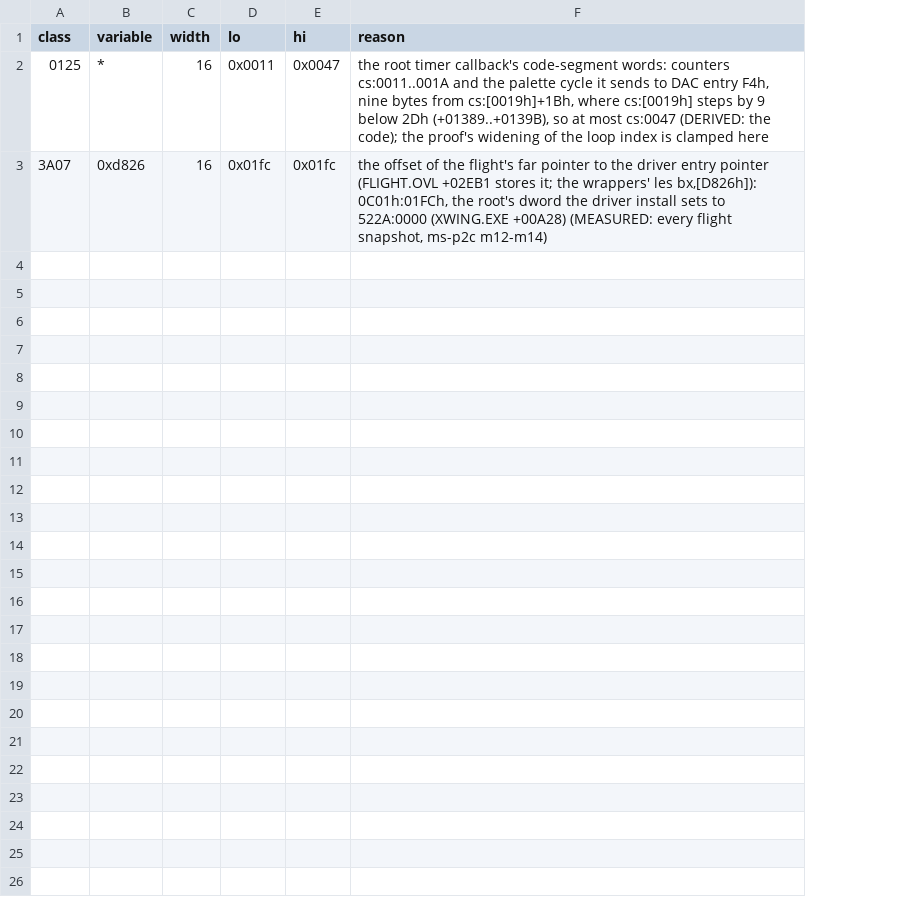
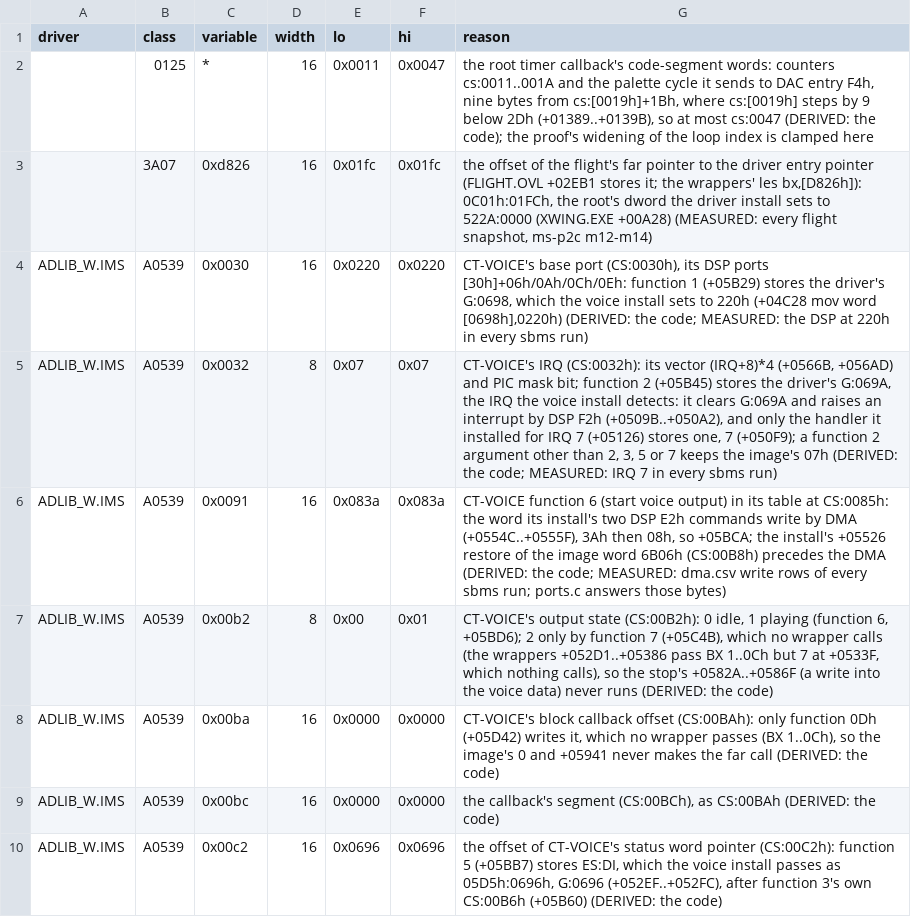
Before and after one commit to Vesuri/x-wing, a CSV file: annotations/irq-bounds.csv, drawn as a sheet; the diff names each change by its address in the sheet, - before the commit and + after, or states it on an @@ line.

Commit message:
P10: Sound Blaster speech, matched in host lockstep and played on Paula
The Sound Blaster build (XWING_DRIVER=ADLIB_W.IMS) translates the driver
with its embedded CT-VOICE code and runs the card it drives:

- Proof: CT-VOICE's tables are irq-hooks.csv rows, its variables
  irq-bounds.csv rows, its PUSHF pairs flags.csv rows; the driver's adc/sbb
  on memory stays one instruction (Ctx.atomic_carry, driver code only); a
  driver's annotation rows apply to its build only (image.rows). The proof
  lists main instructions every state of which is in an STI's shadow
  (footprint kind shadow), which the I3 monitor treats as masked.
- Model (ports.c): the DSP, DMA and IRQ 7 at the commands the Sound Blaster
  references show, the OPL2 timer test at 228h/229h, and a 14h that replaces
  a block D0h paused (MEASURED: m02i, blocks 9 to 12). IRQ0 goes through
  rt_irq_async only for the proved handler; the voice install's timing check
  (+05297, entries.csv) is delivered like any guest vector. The IVT holds
  the reference BIOS's vectors 0Ah, 0Bh, 0Dh and 0Fh.
- Monitor: a handler read at a footprint song site is a song read wherever
  it lands, so the voices' VOC data takes the song-race check.
- Sync rows (irq-sync.csv, driver ADLIB_W.IMS): re-measured over every
  pinned milestone (tests/irq_monitor.py).
- Production polls (irq-polls.csv): the timing check's loops, the F2h wait
  and CT-VOICE's interrupt test, which the Amiga image needs.
- Play: src/platform/amiga/sb_play.c on Paula voice 3 from the next field;
  the card's terminal count on the other CIA-B timer, length / rate in
  E-clocks from the 14h, held over a pause; IRQ 7 posted with Disable()
  (the main program runs in user mode, where SR is privileged).

Checks: host lockstep against the Sound Blaster references (tools/
reference.py --polls --sb [--bypass]) passes at m00 to m17 and m02i, 120
blocks and 3,647 DSP status reads equal; at m01 every runtime plant but
song-requests is caught, song-requests at m07. AdLib: generated code
unchanged but for input hashes, footprint and poll points identical, host
lockstep at m01, m07, m12 and m17 with the new monitor, the x86 and m68k
differentials at 0 mismatches, make test-amiga-audio. make t-sb-play and
its nine plants; make test-amiga-speech on the 68030 model: 1 block started
at m01 as in the reference, 1 ended, 9 Paula restarts.

```diff
--- a/annotations/irq-bounds.csv
+++ b/annotations/irq-bounds.csv
+column A (driver), empty
+row 4: ADLIB_W.IMS | A0539 | 0x0030 | 16 | 0x0220 | 0x0220 | CT-VOICE's base port (CS:0030h), its DSP ports [30h]+06h/0Ah/0Ch/0Eh: function 1 (+05B29) stores the driver's G:0698, which the voice install sets to 220h (+04C28 mov word [0698h],0220h) (DERIVED: the code; MEASURED: the DSP at 220h in every sbms run)
+row 5: ADLIB_W.IMS | A0539 | 0x0032 | 8 | 0x07 | 0x07 | CT-VOICE's IRQ (CS:0032h): its vector (IRQ+8)*4 (+0566B, +056AD) and PIC mask bit; function 2 (+05B45) stores the driver's G:069A, the IRQ the voice install detects: it clears G:069A and raises an interrupt by DSP F2h (+0509B..+050A2), and only the handler it installed for IRQ 7 (+05126) stores one, 7 (+050F9); a function 2 argument other than 2, 3, 5 or 7 keeps the image's 07h (DERIVED: the code; MEASURED: IRQ 7 in every sbms run)
+row 6: ADLIB_W.IMS | A0539 | 0x0091 | 16 | 0x083a | 0x083a | CT-VOICE function 6 (start voice output) in its table at CS:0085h: the word its install's two DSP E2h commands write by DMA (+0554C..+0555F), 3Ah then 08h, so +05BCA; the install's +05526 restore of the image word 6B06h (CS:00B8h) precedes the DMA (DERIVED: the code; MEASURED: dma.csv write rows of every sbms run; ports.c answers those bytes)
+row 7: ADLIB_W.IMS | A0539 | 0x00b2 | 8 | 0x00 | 0x01 | CT-VOICE's output state (CS:00B2h): 0 idle, 1 playing (function 6, +05BD6); 2 only by function 7 (+05C4B), which no wrapper calls (the wrappers +052D1..+05386 pass BX 1..0Ch but 7 at +0533F, which nothing calls), so the stop's +0582A..+0586F (a write into the voice data) never runs (DERIVED: the code)
+row 8: ADLIB_W.IMS | A0539 | 0x00ba | 16 | 0x0000 | 0x0000 | CT-VOICE's block callback offset (CS:00BAh): only function 0Dh (+05D42) writes it, which no wrapper passes (BX 1..0Ch), so the image's 0 and +05941 never makes the far call (DERIVED: the code)
+row 9: ADLIB_W.IMS | A0539 | 0x00bc | 16 | 0x0000 | 0x0000 | the callback's segment (CS:00BCh), as CS:00BAh (DERIVED: the code)
+row 10: ADLIB_W.IMS | A0539 | 0x00c2 | 16 | 0x0696 | 0x0696 | the offset of CT-VOICE's status word pointer (CS:00C2h): function 5 (+05BB7) stores ES:DI, which the voice install passes as 05D5h:0696h, G:0696 (+052EF..+052FC), after function 3's own CS:00B6h (+05B60) (DERIVED: the code)
```
Also changed, not shown: annotations/entries.csv, annotations/flags.csv, 33 other files.
